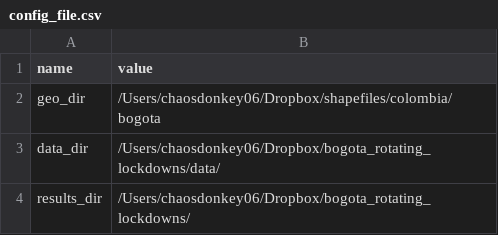
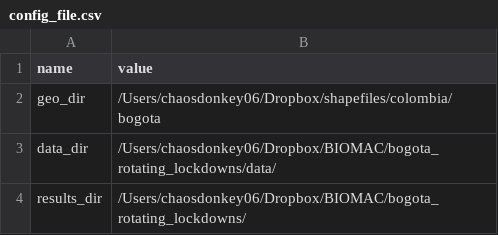
Before and after one commit to ChaosDonkey06/bogota_covid19_lockdowns, a CSV file: global_config/config_file.csv, drawn as a sheet.

Commit message:
updating covid19 data

```diff
--- a/global_config/config_file.csv
+++ b/global_config/config_file.csv
@@ -2,3 +2,3 @@ name,value
 geo_dir,/Users/chaosdonkey06/Dropbox/shapefiles/colombia/bogota
-data_dir,/Users/chaosdonkey06/Dropbox/bogota_rotating_lockdowns/data/
-results_dir,/Users/chaosdonkey06/Dropbox/bogota_rotating_lockdowns/
+data_dir,/Users/chaosdonkey06/Dropbox/BIOMAC/bogota_rotating_lockdowns/data/
+results_dir,/Users/chaosdonkey06/Dropbox/BIOMAC/bogota_rotating_lockdowns/
```
Also changed, not shown: 8 other files.
